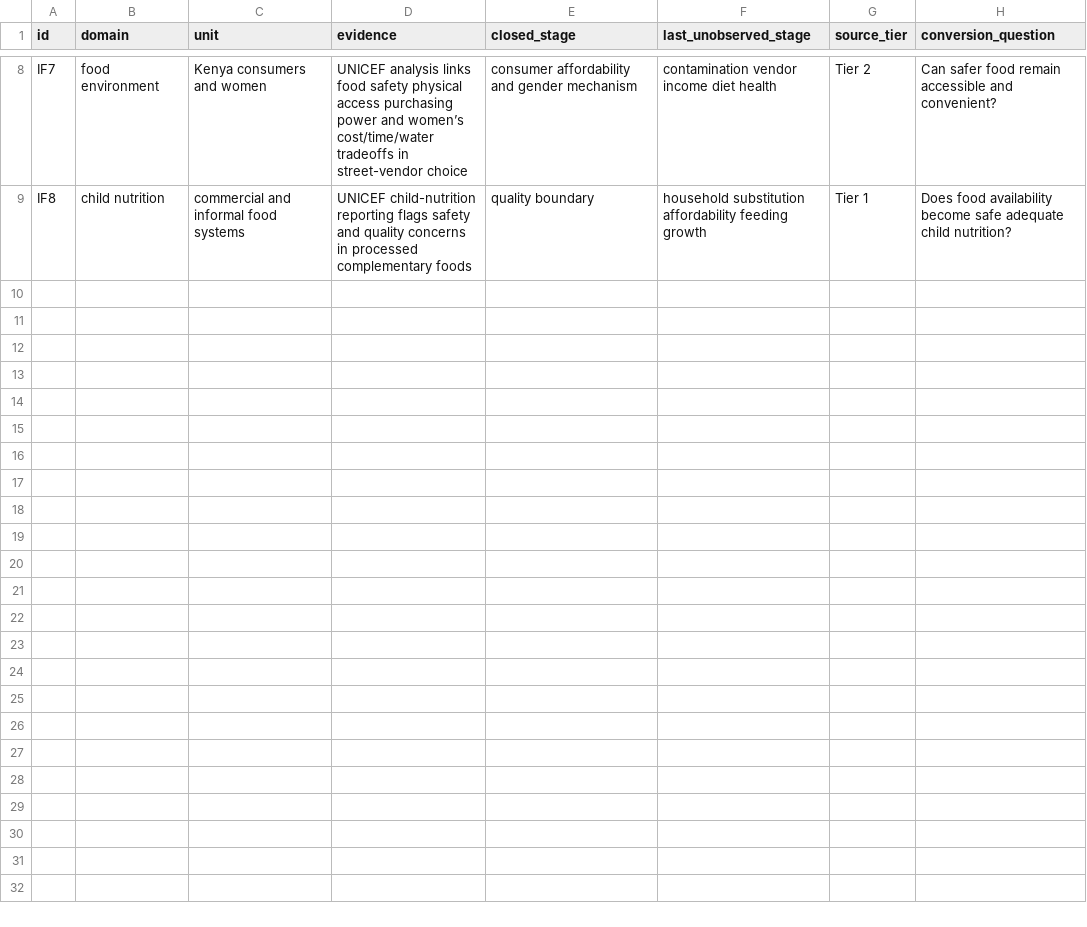
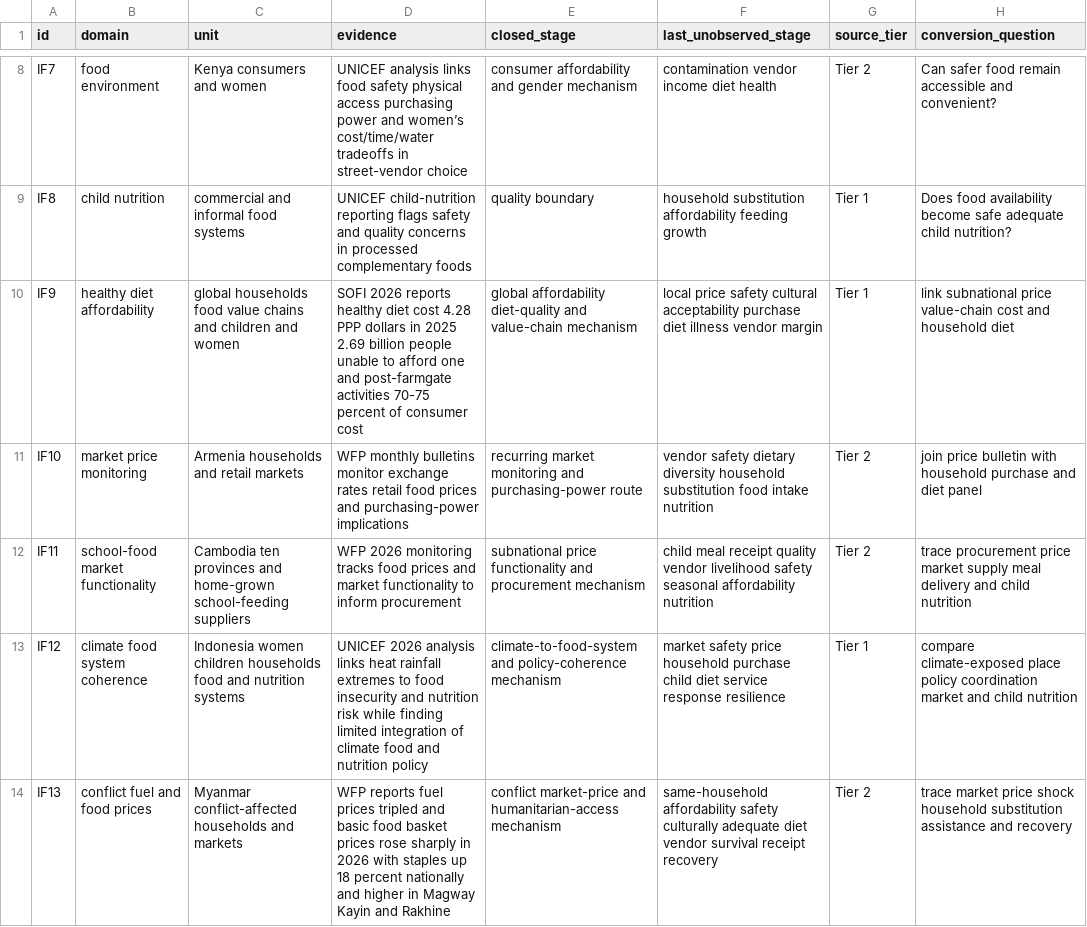
Before and after one commit to mehtama1234/cultural-geopolitical-theme-mining, a CSV file: analysis/ROTATION-IF-INFORMAL-FOOD-MARKETS-SAFETY-AFFORDABILITY-LIVELIHOODS-2026-10-30.csv, drawn as a sheet; only a part is shown, gaps mark what is left out; the diff names each change by its address in the sheet, - before the commit and + after, or states it on an @@ line.

Commit message:
Deepen informal food market evidence

```diff
--- a/analysis/ROTATION-IF-INFORMAL-FOOD-MARKETS-SAFETY-AFFORDABILITY-LIVELIHOODS-2026-10-30.csv
+++ b/analysis/ROTATION-IF-INFORMAL-FOOD-MARKETS-SAFETY-AFFORDABILITY-LIVELIHOODS-2026-10-30.csv
+row 10: IF9 | healthy diet affordability | global households food value chains and children and women | SOFI 2026 reports healthy diet cost 4.28 PPP dollars in 2025 2.69 billion people unable to afford one and post-farmgate activities 70-75 percent of consumer cost | global affordability diet-quality and value-chain mechanism | local price safety cultural acceptability purchase diet illness vendor margin | Tier 1 | link subnational price value-chain cost and household diet
+row 11: IF10 | market price monitoring | Armenia households and retail markets | WFP monthly bulletins monitor exchange rates retail food prices and purchasing-power implications | recurring market monitoring and purchasing-power route | vendor safety dietary diversity household substitution food intake nutrition | Tier 2 | join price bulletin with household purchase and diet panel
+row 12: IF11 | school-food market functionality | Cambodia ten provinces and home-grown school-feeding suppliers | WFP 2026 monitoring tracks food prices and market functionality to inform procurement | subnational price functionality and procurement mechanism | child meal receipt quality vendor livelihood safety seasonal affordability nutrition | Tier 2 | trace procurement price market supply meal delivery and child nutrition
+row 13: IF12 | climate food system coherence | Indonesia women children households food and nutrition systems | UNICEF 2026 analysis links heat rainfall extremes to food insecurity and nutrition risk while finding limited integration of climate food and nutrition policy | climate-to-food-system and policy-coherence mechanism | market safety price household purchase child diet service response resilience | Tier 1 | compare climate-exposed place policy coordination market and child nutrition
+row 14: IF13 | conflict fuel and food prices | Myanmar conflict-affected households and markets | WFP reports fuel prices tripled and basic food basket prices rose sharply in 2026 with staples up 18 percent nationally and higher in Magway Kayin and Rakhine | conflict market-price and humanitarian-access mechanism | same-household affordability safety culturally adequate diet vendor survival receipt recovery | Tier 2 | trace market price shock household substitution assistance and recovery
```
Also changed, not shown: 5 other files.
